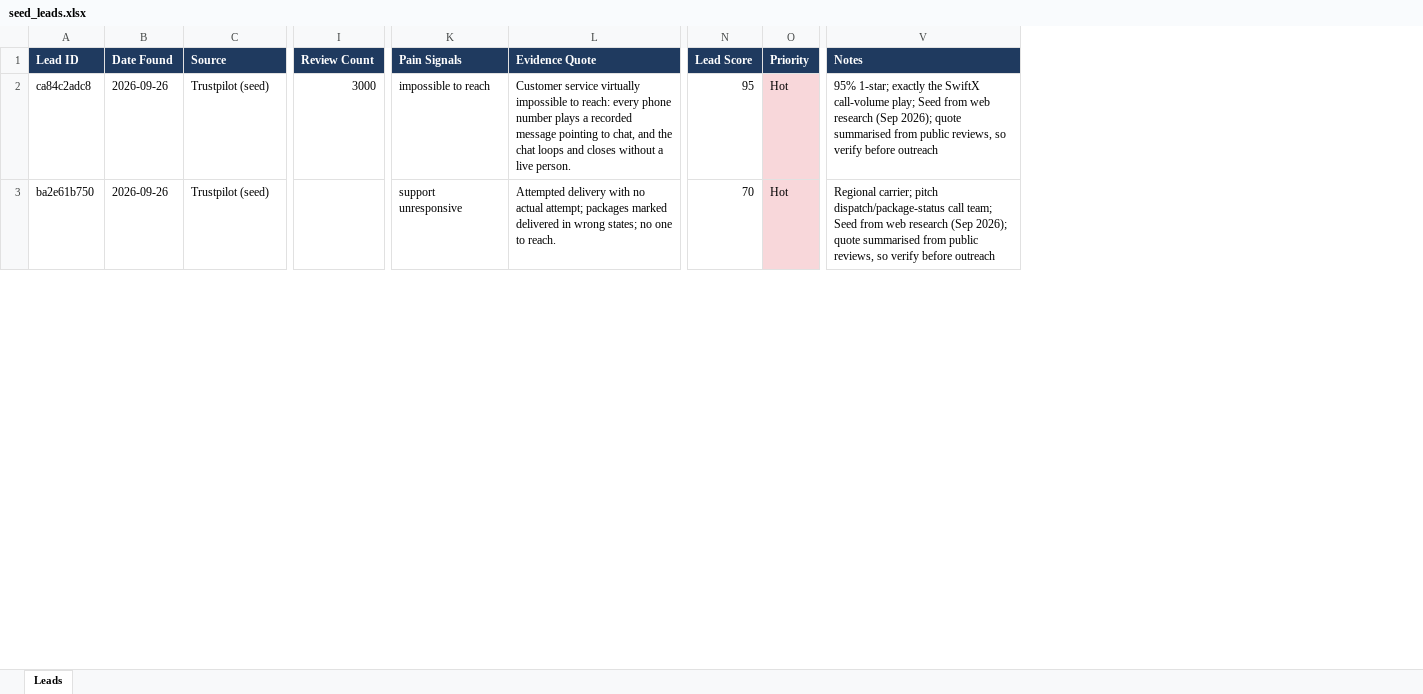
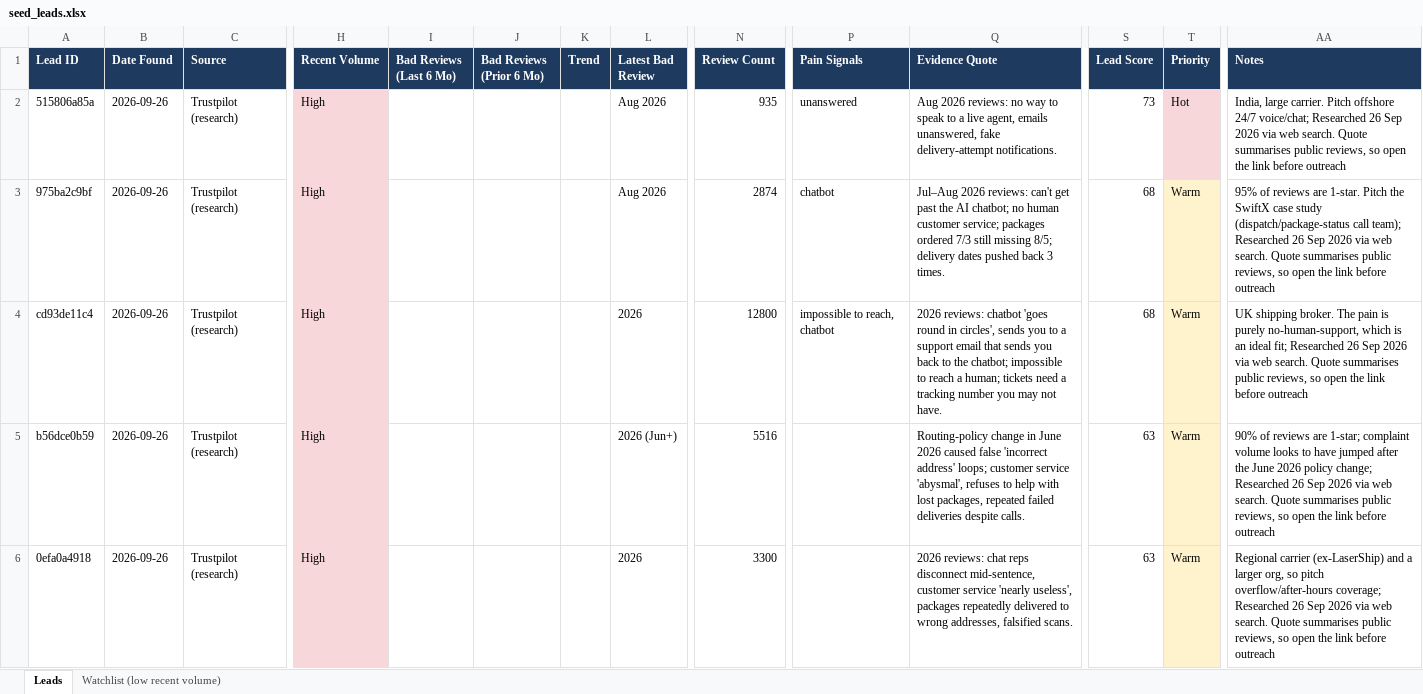
Before and after one commit to arshiq-ash/Reddit-Outreach, an Excel workbook: data/seed_leads.xlsx, sheet Leads, drawn as a sheet; only a part is shown, gaps mark what is left out; values as stored, in another font and other column widths than the file's, no borders; addresses are those after the commit; rows hold the shown columns only; the diff covers the shown part only; the diff names each change by its address in the sheet, - before the commit and + after, or states it on an @@ line.

```diff
--- a/data/seed_leads.xlsx (sheet Leads)
+++ b/data/seed_leads.xlsx (sheet Leads)
+sheet tab: Watchlist (low recent volume)
+column H (Recent Volume), row 3: High; row 6: High
+column I (Bad Reviews (Last 6 Mo)), empty
+column J (Bad Reviews (Prior 6 Mo)), empty
+column K (Trend), empty
+column L (Latest Bad Review), row 3: Aug 2026; row 6: 2026
+row 2: 515806a85a | 2026-09-26 | Trustpilot (research) | High |  |  |  | Aug 2026 | 935 | unanswered | Aug 2026 reviews: no way to speak to a live agent, emails unanswered, fake delivery-attempt notifications. | 73 | Hot | India, large carrier. Pitch offshore 24/7 voice/chat; Researched 26 Sep 2026 via web search. Quote summarises public reviews, so open the link before outreach
-A3 (Lead ID): ca84c2adc8
+A3 (Lead ID): 975ba2c9bf
-C3 (Source): Trustpilot (seed)
+C3 (Source): Trustpilot (research)
-N3 (Review Count): 3000
+N3 (Review Count): 2874
-P3 (Pain Signals): impossible to reach
+P3 (Pain Signals): chatbot
-Q3 (Evidence Quote): Customer service virtually impossible to reach: every phone number plays a recorded message pointing to chat, and the chat loops and closes without a live person.
+Q3 (Evidence Quote): Jul–Aug 2026 reviews: can't get past the AI chatbot; no human customer service; packages ordered 7/3 still missing 8/5; delivery dates pushed back 3 times.
-S3 (Lead Score): 95
+S3 (Lead Score): 68
-T3 (Priority): Hot
+T3 (Priority): Warm
-T3 fill: #F8D7DA
+T3 fill: #FFF3CD
-AA3 (Notes): 95% 1-star; exactly the SwiftX call-volume play; Seed from web research (Sep 2026); quote summarised from public reviews, so verify before outreach
+AA3 (Notes): 95% of reviews are 1-star. Pitch the SwiftX case study (dispatch/package-status call team); Researched 26 Sep 2026 via web search. Quote summarises public reviews, so open the link before outreach
+row 4: cd93de11c4 | 2026-09-26 | Trustpilot (research) | High |  |  |  | 2026 | 12800 | impossible to reach, chatbot | 2026 reviews: chatbot 'goes round in circles', sends you to a support email that sends you back to the chatbot; impossible to reach a human; tickets need a tracking number you may not have. | 68 | Warm | UK shipping broker. The pain is purely no-human-support, which is an ideal fit; Researched 26 Sep 2026 via web search. Quote summarises public reviews, so open the link before outreach
+row 5: b56dce0b59 | 2026-09-26 | Trustpilot (research) | High |  |  |  | 2026 (Jun+) | 5516 |  | Routing-policy change in June 2026 caused false 'incorrect address' loops; customer service 'abysmal', refuses to help with lost packages, repeated failed deliveries despite calls. | 63 | Warm | 90% of reviews are 1-star; complaint volume looks to have jumped after the June 2026 policy change; Researched 26 Sep 2026 via web search. Quote summarises public reviews, so open the link before outreach
-A6 (Lead ID): ba2e61b750
+A6 (Lead ID): 0efa0a4918
-C6 (Source): Trustpilot (seed)
+C6 (Source): Trustpilot (research)
-N6 (Review Count): (empty)
+N6 (Review Count): 3300
-P6 (Pain Signals): support unresponsive
+P6 (Pain Signals): (empty)
-Q6 (Evidence Quote): Attempted delivery with no actual attempt; packages marked delivered in wrong states; no one to reach.
+Q6 (Evidence Quote): 2026 reviews: chat reps disconnect mid-sentence, customer service 'nearly useless', packages repeatedly delivered to wrong addresses, falsified scans.
-S6 (Lead Score): 70
+S6 (Lead Score): 63
-T6 (Priority): Hot
+T6 (Priority): Warm
-T6 fill: #F8D7DA
+T6 fill: #FFF3CD
-AA6 (Notes): Regional carrier; pitch dispatch/package-status call team; Seed from web research (Sep 2026); quote summarised from public reviews, so verify before outreach
+AA6 (Notes): Regional carrier (ex-LaserShip) and a larger org, so pitch overflow/after-hours coverage; Researched 26 Sep 2026 via web search. Quote summarises public reviews, so open the link before outreach
```
Also changed, not shown: 3 added rows, 20 removed rows, 88 edited cells and cell formats elsewhere in this sheet, 13 other files.
